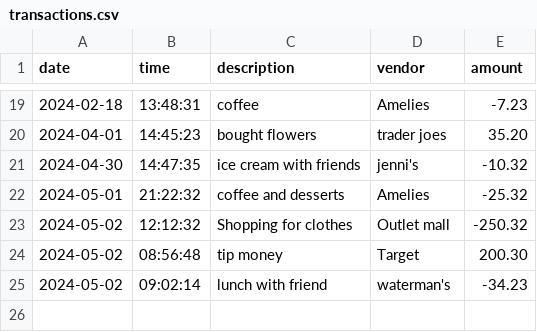
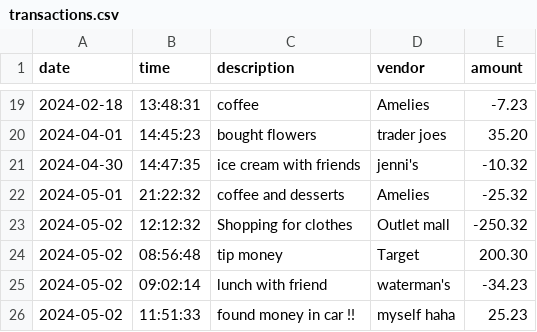
Before and after one commit to twentyfive21/accounting-ledger, a CSV file: accounting-ledger/transactions.csv, drawn as a sheet; only a part is shown, gaps mark what is left out; the diff names each change by its address in the sheet, - before the commit and + after, or states it on an @@ line.

```diff
--- a/accounting-ledger/transactions.csv
+++ b/accounting-ledger/transactions.csv
+row 26: 2024-05-02 | 11:51:33 | found money in car !! | myself haha | 25.23
```
Also changed, not shown: 1 other file.
